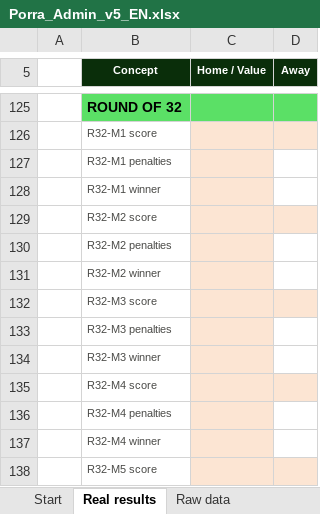
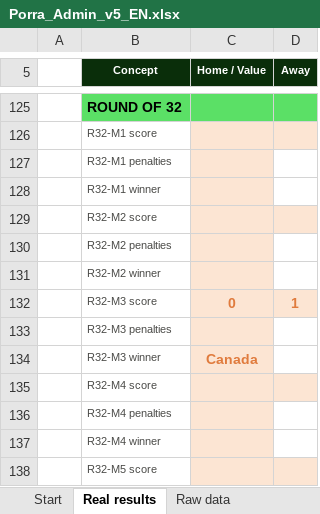
Before and after one commit to jose-reveni/porra2026, an Excel workbook: Porra_Admin_v5_EN.xlsx, sheet Real results, drawn as a sheet; only a part is shown, gaps mark what is left out; values as stored, in another font and other column widths than the file's, no borders; charts and pictures not drawn; the diff names each change by its address in the sheet, - before the commit and + after, or states it on an @@ line.

```diff
--- a/Porra_Admin_v5_EN.xlsx (sheet Real results)
+++ b/Porra_Admin_v5_EN.xlsx (sheet Real results)
-C132 (Home / Value): (empty)
+C132 (Home / Value): 0
-D132 (Away): (empty)
+D132 (Away): 1
-C134 (Home / Value): (empty)
+C134 (Home / Value): Canada
```
Also changed, not shown: sheet Standings, sheet Calculation, 3 other files.
